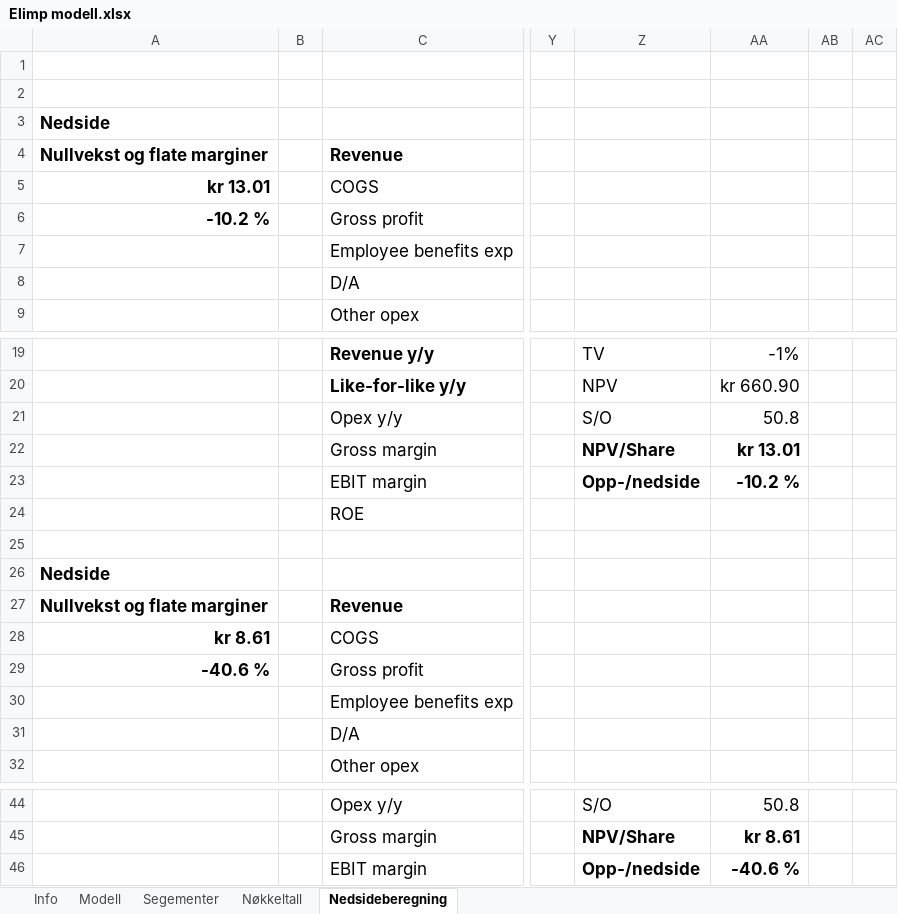
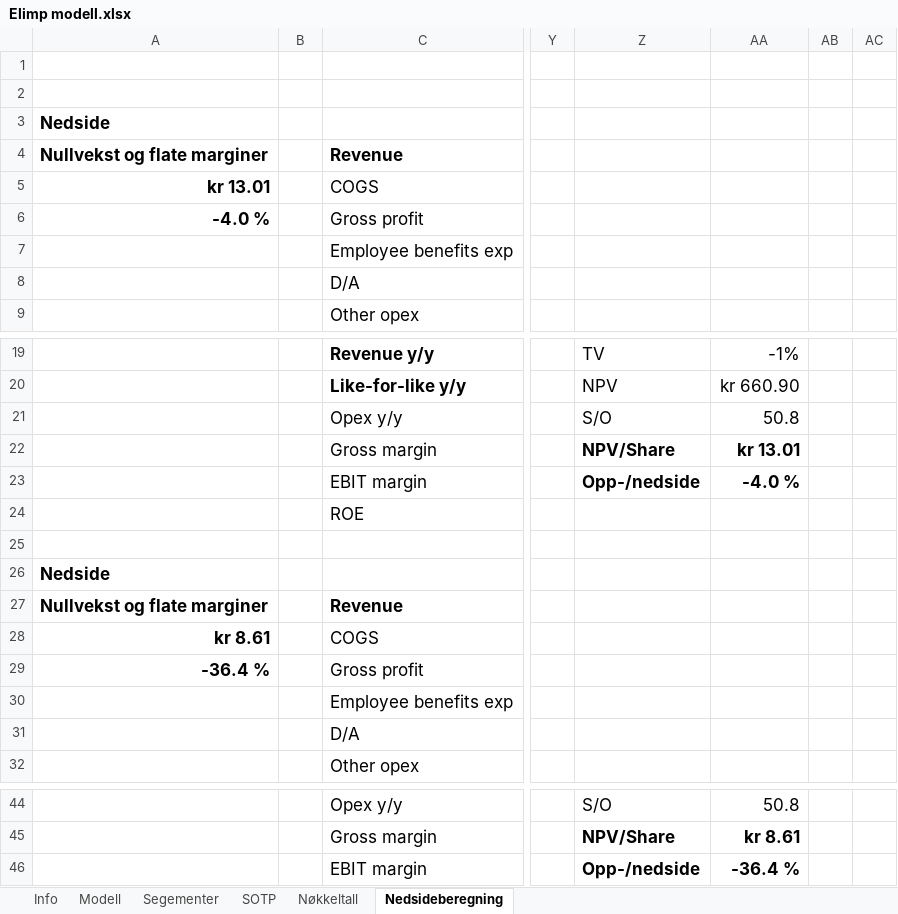
Before and after one commit to AugustHodt/Excel-modeller, an Excel workbook: Elimp modell.xlsx, sheet Nedsideberegning, drawn as a sheet; only a part is shown, gaps mark what is left out; values as stored, in another font and other column widths than the file's, no borders; the diff names each change by its address in the sheet, - before the commit and + after, or states it on an @@ line.

```diff
--- a/Elimp modell.xlsx (sheet Nedsideberegning)
+++ b/Elimp modell.xlsx (sheet Nedsideberegning)
+sheet tab: SOTP
-A6 (Nedside): -10.2 %
+A6 (Nedside): -4.0 %
-AA23: -10.2 %
+AA23: -4.0 %
-A29 (Nedside): -40.6 %
+A29 (Nedside): -36.4 %
-AA46: -40.6 %
+AA46: -36.4 %
```
Also changed, not shown: sheet Modell, sheet Segementer, sheet Nøkkeltall, formulas that keep their value, Evolution modell.xlsx, KID modell.xlsx, 2 other files.
